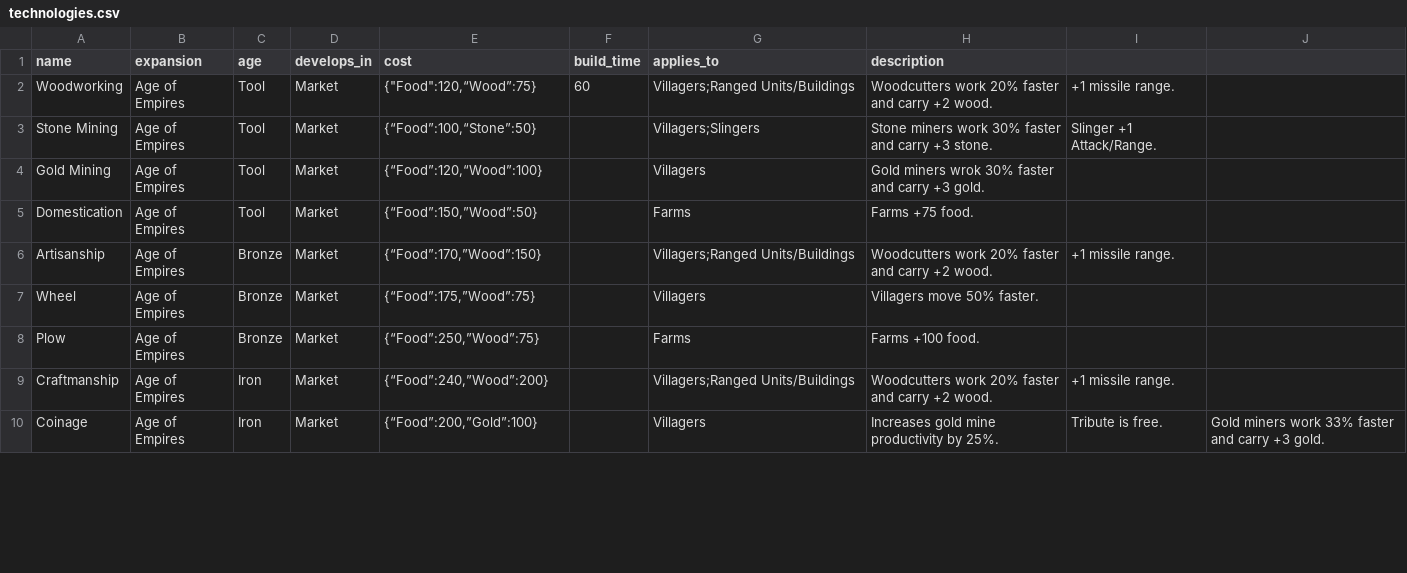
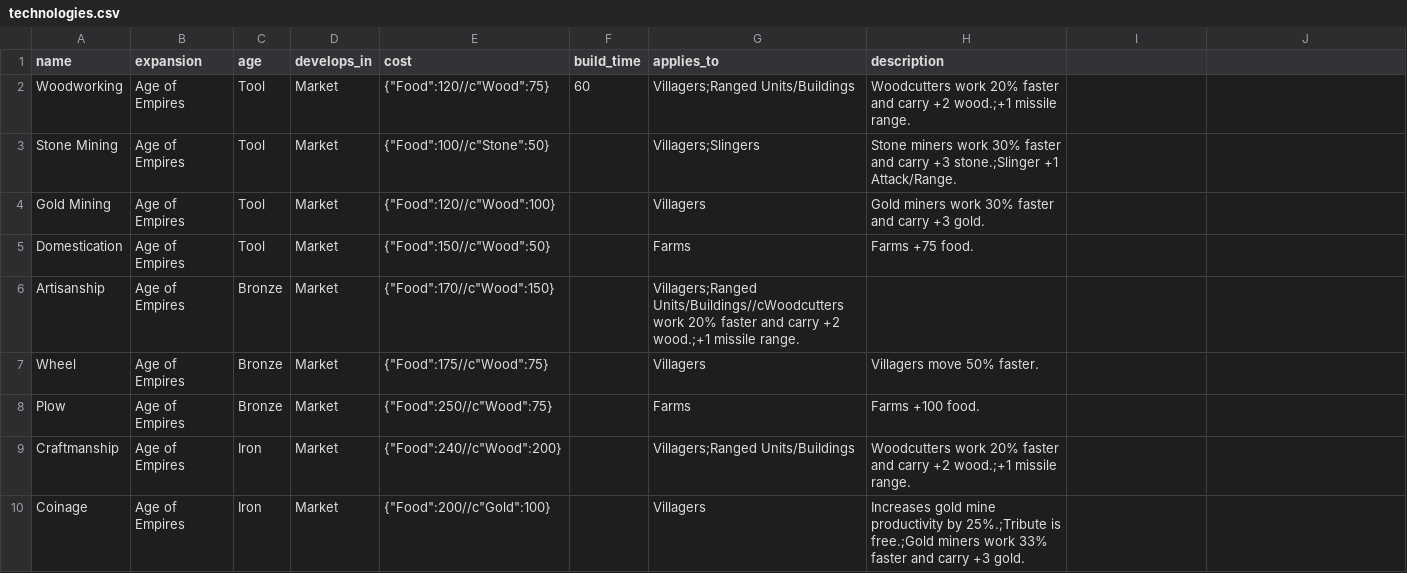
Before and after one commit to albertoha94/Js.Aoede-Api, a CSV file: data/technologies.csv, drawn as a sheet; only a part is shown; the diff covers the shown part only; the diff names each change by its address in the sheet, - before the commit and + after, or states it on an @@ line.

```diff
--- a/data/technologies.csv
+++ b/data/technologies.csv
-E2 (cost): {"Food":120,“Wood”:75}
+E2 (cost): {"Food":120//c"Wood":75}
-H2 (description): …carry +2 wood.
+H2 (description): …carry +2 wood.;+1 missile range.
-I2: +1 missile range.
+I2: (empty)
-E3 (cost): {“Food”:100,“Stone”:50}
+E3 (cost): {"Food":100//c"Stone":50}
-H3 (description): …carry +3 stone.
+H3 (description): …carry +3 stone.;Slinger +1 Attack/Range.
-I3: Slinger +1 Attack/Range.
+I3: (empty)
-E4 (cost): {“Food”:120,“Wood”:100}
+E4 (cost): {"Food":120//c"Wood":100}
-H4 (description): Gold miners wrok 30% faster…
+H4 (description): Gold miners work 30% faster…
-E5 (cost): {“Food”:150,”Wood”:50}
+E5 (cost): {"Food":150//c"Wood":50}
-E6 (cost): {“Food”:170,”Wood”:150}
+E6 (cost): {"Food":170//c"Wood":150}
-G6 (applies_to): Villagers;Ranged Units/Buildings
+G6 (applies_to): Villagers;Ranged Units/Buildings//cWoodcutters work 20% faster and carry +2 wood.;+1 missile range.
-H6 (description): Woodcutters work 20% faster and carry +2 wood.
+H6 (description): (empty)
-I6: +1 missile range.
+I6: (empty)
-E7 (cost): {“Food”:175,”Wood”:75}
+E7 (cost): {"Food":175//c"Wood":75}
-E8 (cost): {“Food”:250,”Wood”:75}
+E8 (cost): {"Food":250//c"Wood":75}
-E9 (cost): {“Food”:240,”Wood”:200}
+E9 (cost): {"Food":240//c"Wood":200}
-H9 (description): …carry +2 wood.
+H9 (description): …carry +2 wood.;+1 missile range.
-I9: +1 missile range.
+I9: (empty)
-E10 (cost): {“Food”:200,”Gold”:100}
+E10 (cost): {"Food":200//c"Gold":100}
-H10 (description): …productivity by 25%.
+H10 (description): …productivity by 25%.;Tribute is free.;Gold miners work 33% faster and carry +3 gold.
-I10: Tribute is free.
+I10: (empty)
-J10: Gold miners work 33% faster and carry +3 gold.
+J10: (empty)
```
Also changed, not shown: 45 edited cells elsewhere in this file, 2 other files.
